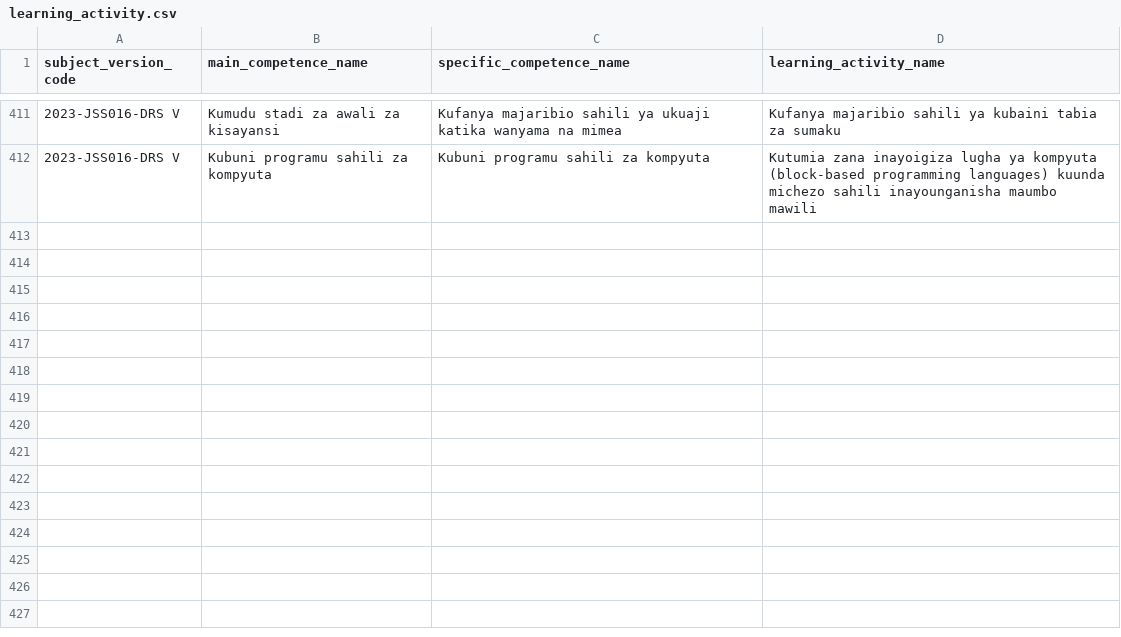
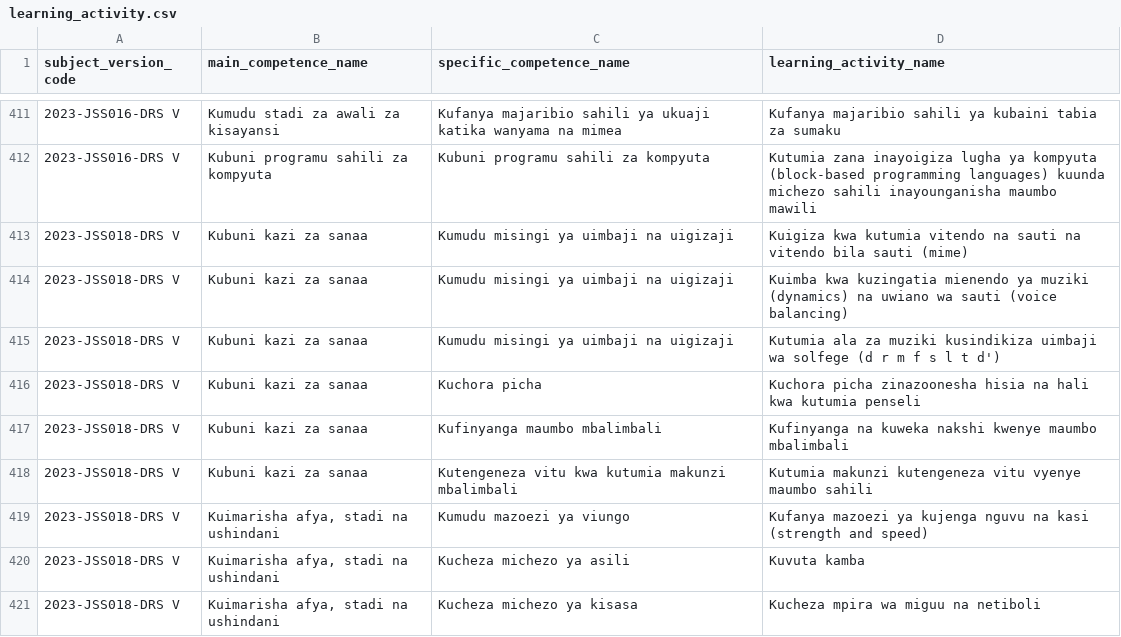
Before and after one commit to Ryobalj/jamiikazini-pro, a CSV file: syllabus/csv/learning_activity.csv, drawn as a sheet; only a part is shown, gaps mark what is left out.

Commit message:
feat: Sanaa na Michezo DRS V competence tree
Fifth and final subject of the DRS V question-bank build-out (matching
what DRS IV covers). Verified against the official muhtasari
(MUHTASARI WA SOMO LA SANAA NA MICHEZO ELIMU YA MSINGI (2).pdf,
Jedwali Na. 4: Maudhui ya Darasa la V, printed pages 19-27).

Sanaa na Michezo DRS V tree: 2 MainCompetences, 7 SpecificCompetences,
9 LearningActivities - Kubuni kazi za sanaa (singing/acting, drawing,
pottery/sculpting, craft-making) and Kuimarisha afya, stadi na
ushindani (fitness exercises, tug-of-war, football/netball).

Verified post-seed: DB query confirms Sanaa na Michezo DRS V now has
exactly 2 MC / 7 SC / 9 LA, matching the muhtasari row-for-row.

```diff
--- a/syllabus/csv/learning_activity.csv
+++ b/syllabus/csv/learning_activity.csv
@@ -412 +412,10 @@ subject_version_code,main_competence_name,specific_competence_name,learning_acti
 2023-JSS016-DRS V,Kubuni programu sahili za kompyuta,Kubuni programu sahili za kompyuta,Kutumia zana inayoigiza lugha ya kompyuta (block-based programming languages) kuunda michezo sahili inayounganisha maumbo mawili
+2023-JSS018-DRS V,Kubuni kazi za sanaa,Kumudu misingi ya uimbaji na uigizaji,Kuigiza kwa kutumia vitendo na sauti na vitendo bila sauti (mime)
+2023-JSS018-DRS V,Kubuni kazi za sanaa,Kumudu misingi ya uimbaji na uigizaji,Kuimba kwa kuzingatia mienendo ya muziki (dynamics) na uwiano wa sauti (voice balancing)
+2023-JSS018-DRS V,Kubuni kazi za sanaa,Kumudu misingi ya uimbaji na uigizaji,Kutumia ala za muziki kusindikiza uimbaji wa solfege (d r m f s l t d')
+2023-JSS018-DRS V,Kubuni kazi za sanaa,Kuchora picha,Kuchora picha zinazoonesha hisia na hali kwa kutumia penseli
+2023-JSS018-DRS V,Kubuni kazi za sanaa,Kufinyanga maumbo mbalimbali,Kufinyanga na kuweka nakshi kwenye maumbo mbalimbali
+2023-JSS018-DRS V,Kubuni kazi za sanaa,Kutengeneza vitu kwa kutumia makunzi mbalimbali,Kutumia makunzi kutengeneza vitu vyenye maumbo sahili
+2023-JSS018-DRS V,"Kuimarisha afya, stadi na ushindani",Kumudu mazoezi ya viungo,Kufanya mazoezi ya kujenga nguvu na kasi (strength and speed)
+2023-JSS018-DRS V,"Kuimarisha afya, stadi na ushindani",Kucheza michezo ya asili,Kuvuta kamba
+2023-JSS018-DRS V,"Kuimarisha afya, stadi na ushindani",Kucheza michezo ya kisasa,Kucheza mpira wa miguu na netiboli
```
Also changed, not shown: syllabus/csv/main_competence.csv, syllabus/csv/specific_competence.csv.
